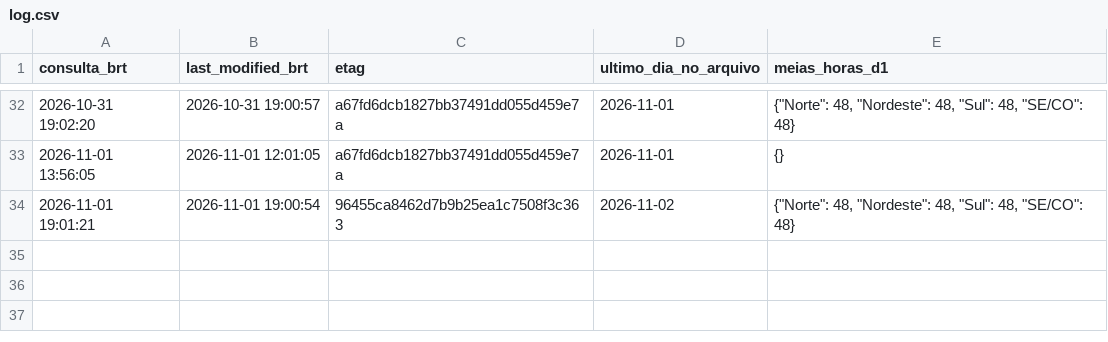
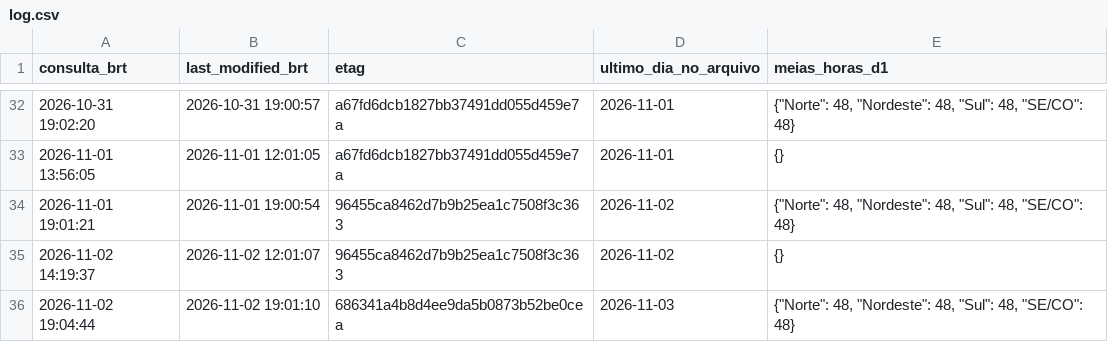
Before and after one commit to squadra22/squadra-clima, a CSV file: data/cmo_publicacao/log.csv, drawn as a sheet; only a part is shown, gaps mark what is left out.

```diff
--- a/data/cmo_publicacao/log.csv
+++ b/data/cmo_publicacao/log.csv
@@ -34 +34,3 @@ consulta_brt;last_modified_brt;etag;ultimo_dia_no_arquivo;meias_horas_d1
 2026-11-01 19:01:21;2026-11-01 19:00:54;96455ca8462d7b9b25ea1c7508f3c363;2026-11-02;"{""Norte"": 48, ""Nordeste"": 48, ""Sul"": 48, ""SE/CO"": 48}"
+2026-11-02 14:19:37;2026-11-02 12:01:07;96455ca8462d7b9b25ea1c7508f3c363;2026-11-02;{}
+2026-11-02 19:04:44;2026-11-02 19:01:10;686341a4b8d4ee9da5b0873b52be0cea;2026-11-03;"{""Norte"": 48, ""Nordeste"": 48, ""Sul"": 48, ""SE/CO"": 48}"
```
Also changed, not shown: data/cmo_publicacao/historico.csv, data/cmo_publicacao/horario.csv, 3 other files.
